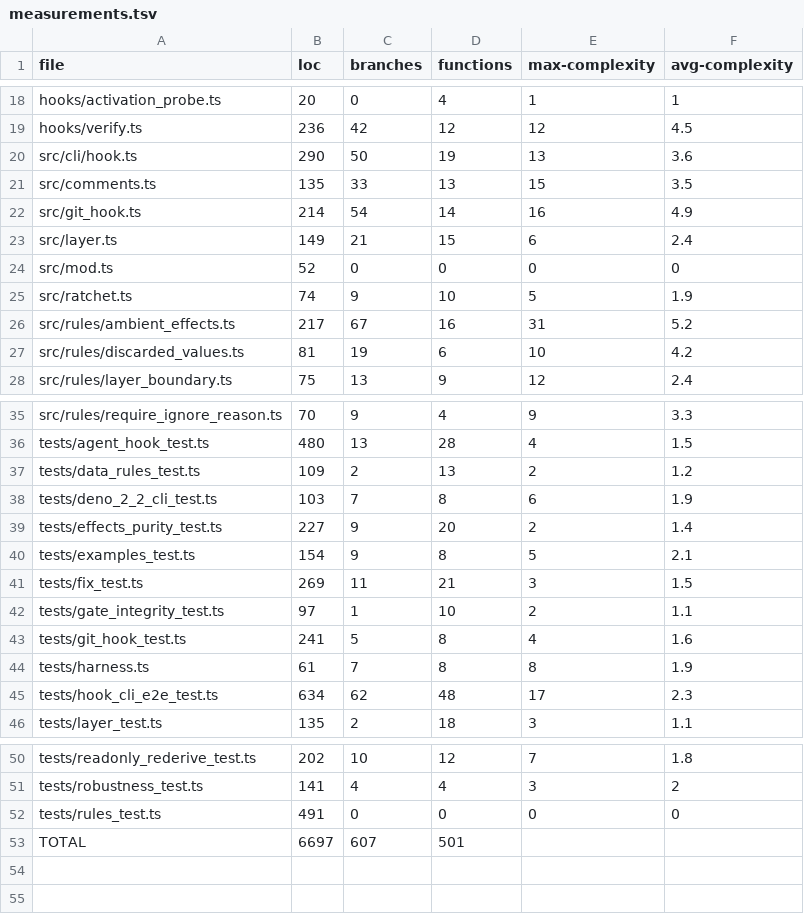
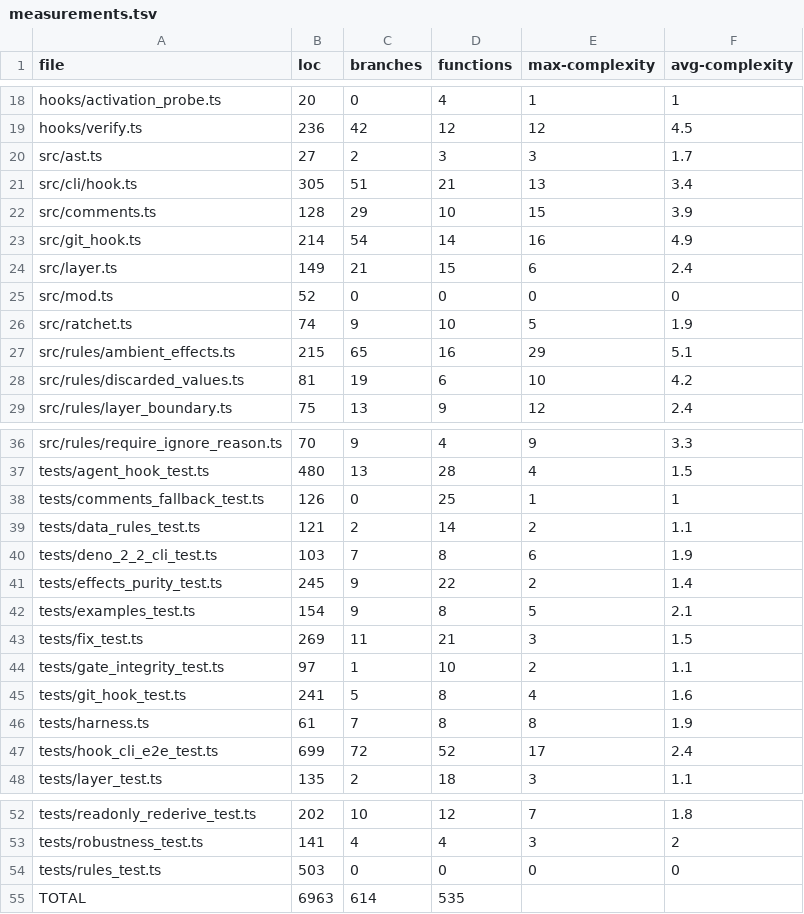
Before and after one commit to srdjan/light-fp-lint, a TSV file: plans/measurements.tsv, drawn as a sheet; only a part is shown, gaps mark what is left out.

```diff
--- a/plans/measurements.tsv
+++ b/plans/measurements.tsv
@@ -19,4 +19,5 @@ hooks/activation_probe.ts	20	0	4	1	1
 hooks/verify.ts	236	42	12	12	4.5
-src/cli/hook.ts	290	50	19	13	3.6
-src/comments.ts	135	33	13	15	3.5
+src/ast.ts	27	2	3	3	1.7
+src/cli/hook.ts	305	51	21	13	3.4
+src/comments.ts	128	29	10	15	3.9
 src/git_hook.ts	214	54	14	16	4.9
@@ -25,3 +26,3 @@ src/mod.ts	52	0	0	0	0
 src/ratchet.ts	74	9	10	5	1.9
-src/rules/ambient_effects.ts	217	67	16	31	5.2
+src/rules/ambient_effects.ts	215	65	16	29	5.1
 src/rules/discarded_values.ts	81	19	6	10	4.2
@@ -36,5 +37,6 @@ src/rules/require_ignore_reason.ts	70	9	4	9	3.3
 tests/agent_hook_test.ts	480	13	28	4	1.5
-tests/data_rules_test.ts	109	2	13	2	1.2
+tests/comments_fallback_test.ts	126	0	25	1	1
+tests/data_rules_test.ts	121	2	14	2	1.1
 tests/deno_2_2_cli_test.ts	103	7	8	6	1.9
-tests/effects_purity_test.ts	227	9	20	2	1.4
+tests/effects_purity_test.ts	245	9	22	2	1.4
 tests/examples_test.ts	154	9	8	5	2.1
@@ -44,3 +46,3 @@ tests/git_hook_test.ts	241	5	8	4	1.6
 tests/harness.ts	61	7	8	8	1.9
-tests/hook_cli_e2e_test.ts	634	62	48	17	2.3
+tests/hook_cli_e2e_test.ts	699	72	52	17	2.4
 tests/layer_test.ts	135	2	18	3	1.1
@@ -51,3 +53,3 @@ tests/readonly_rederive_test.ts	202	10	12	7	1.8
 tests/robustness_test.ts	141	4	4	3	2
-tests/rules_test.ts	491	0	0	0	0
-TOTAL	6697	607	501		
+tests/rules_test.ts	503	0	0	0	0
+TOTAL	6963	614	535		
```
Also changed, not shown: 7 other files.
